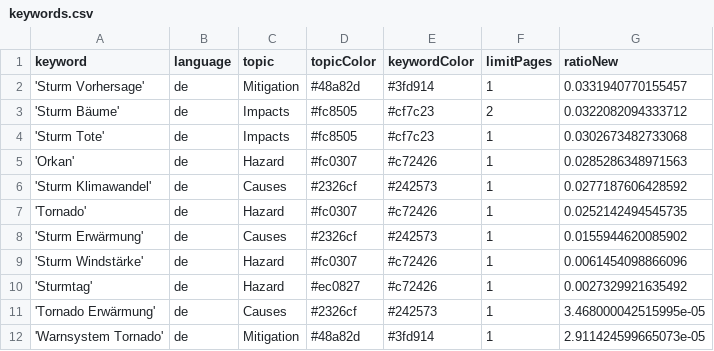
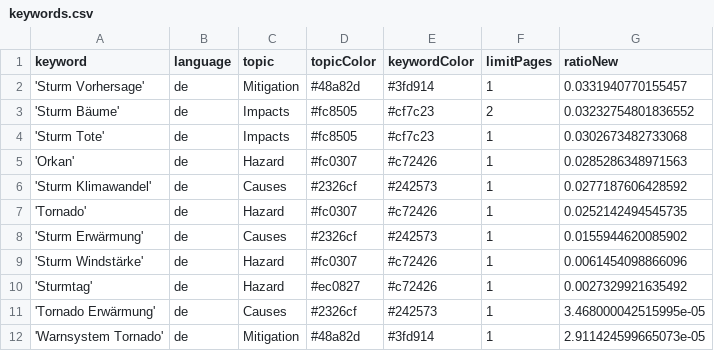
Before and after one commit to MarcoL95-News25/StormIsComing, a CSV file: keywords.csv, drawn as a sheet.

Commit message:
Commit from GitHub Actions (harvest:0.0)

```diff
--- a/keywords.csv
+++ b/keywords.csv
@@ -2,3 +2,3 @@ keyword,language,topic,topicColor,keywordColor,limitPages,ratioNew
 'Sturm Vorhersage',de,Mitigation,#48a82d,#3fd914,1,0.0331940770155457
-'Sturm Bäume',de,Impacts,#fc8505,#cf7c23,2,0.0322082094333712
+'Sturm Bäume',de,Impacts,#fc8505,#cf7c23,2,0.03232754801836552
 'Sturm Tote',de,Impacts,#fc8505,#cf7c23,1,0.0302673482733068
```
